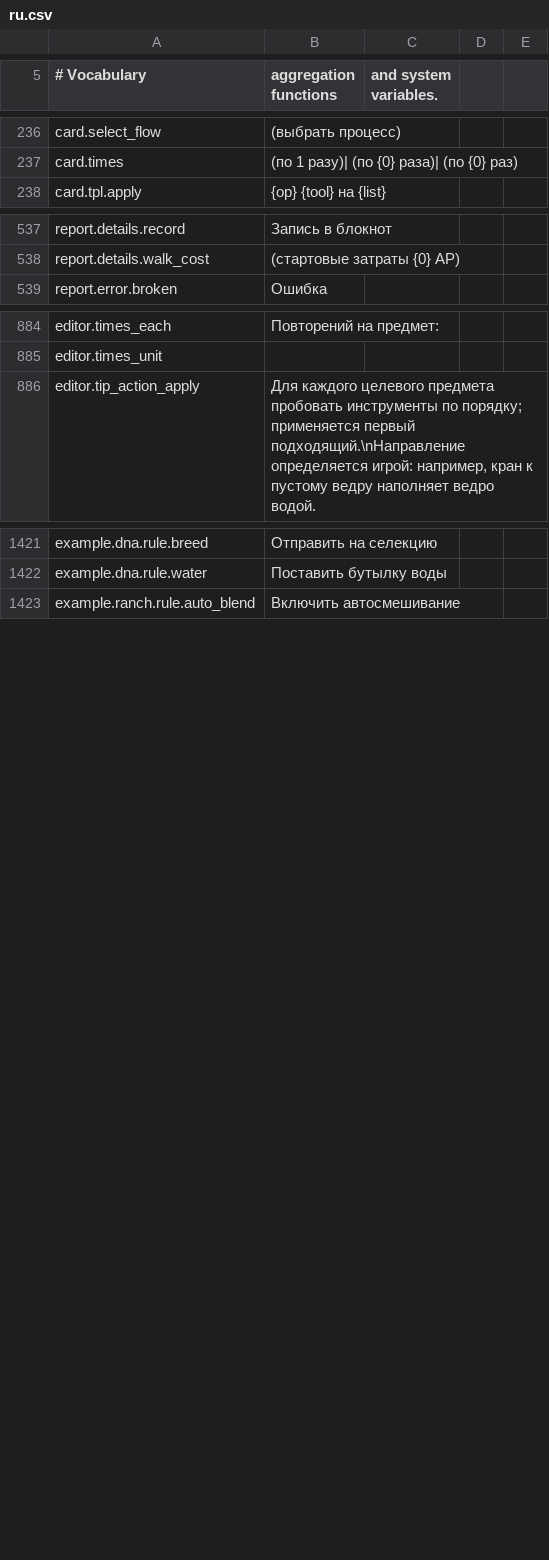
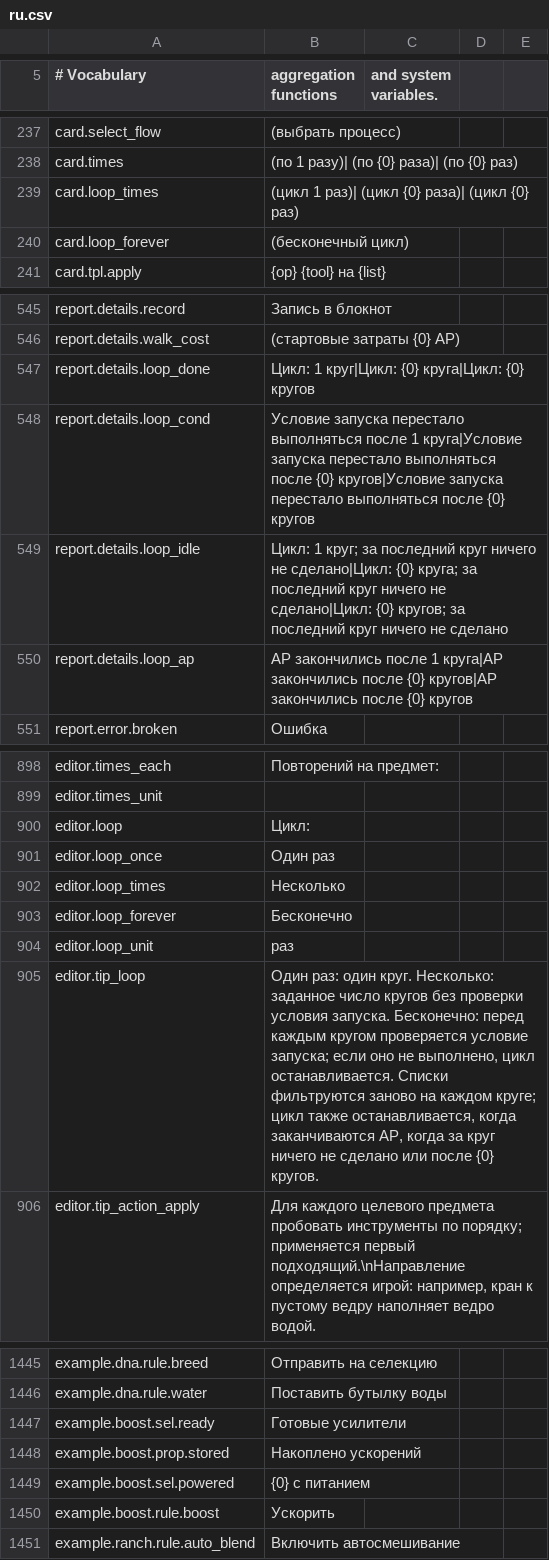
Before and after one commit to MinchaoZhu/probably-automated, a CSV file: src/AutoMod/ModFiles/Localization/ru.csv, drawn as a sheet; only a part is shown, gaps mark what is left out; the diff covers the shown part only; the diff names each change by its address in the sheet, - before the commit and + after, or states it on an @@ line.

```diff
--- a/src/AutoMod/ModFiles/Localization/ru.csv
+++ b/src/AutoMod/ModFiles/Localization/ru.csv
+row 239: card.loop_times | (цикл 1 раз)| (цикл {0} раза)| (цикл {0} раз)
+row 240: card.loop_forever | (бесконечный цикл)
+row 547: report.details.loop_done | Цикл: 1 круг|Цикл: {0} круга|Цикл: {0} кругов
+row 548: report.details.loop_cond | Условие запуска перестало выполняться после 1 круга|Условие запуска перестало выполняться после {0} кругов|Условие запуска перестало выполняться после {0} кругов
+row 549: report.details.loop_idle | Цикл: 1 круг; за последний круг ничего не сделано|Цикл: {0} круга; за последний круг ничего не сделано|Цикл: {0} кругов; за последний круг ничего не сделано
+row 550: report.details.loop_ap | AP закончились после 1 круга|AP закончились после {0} кругов|AP закончились после {0} кругов
+row 900: editor.loop | Цикл:
+row 901: editor.loop_once | Один раз
+row 902: editor.loop_times | Несколько
+row 903: editor.loop_forever | Бесконечно
+row 904: editor.loop_unit | раз
+row 905: editor.tip_loop | Один раз: один круг. Несколько: заданное число кругов без проверки условия запуска. Бесконечно: перед каждым кругом проверяется условие запуска; если оно не выполнено, цикл останавливается. Списки фильтруются заново на каждом круге; цикл также останавливается, когда заканчиваются AP, когда за круг ничего не сделано или после {0} кругов.
+row 1447: example.boost.sel.ready | Готовые усилители
+row 1448: example.boost.prop.stored | Накоплено ускорений
+row 1449: example.boost.sel.powered | {0} с питанием
+row 1450: example.boost.rule.boost | Ускорить
```
Also changed, not shown: 14 added rows elsewhere in this file, src/AutoMod/ModFiles/Localization/de.csv, src/AutoMod/ModFiles/Localization/es.csv, 18 other files.
